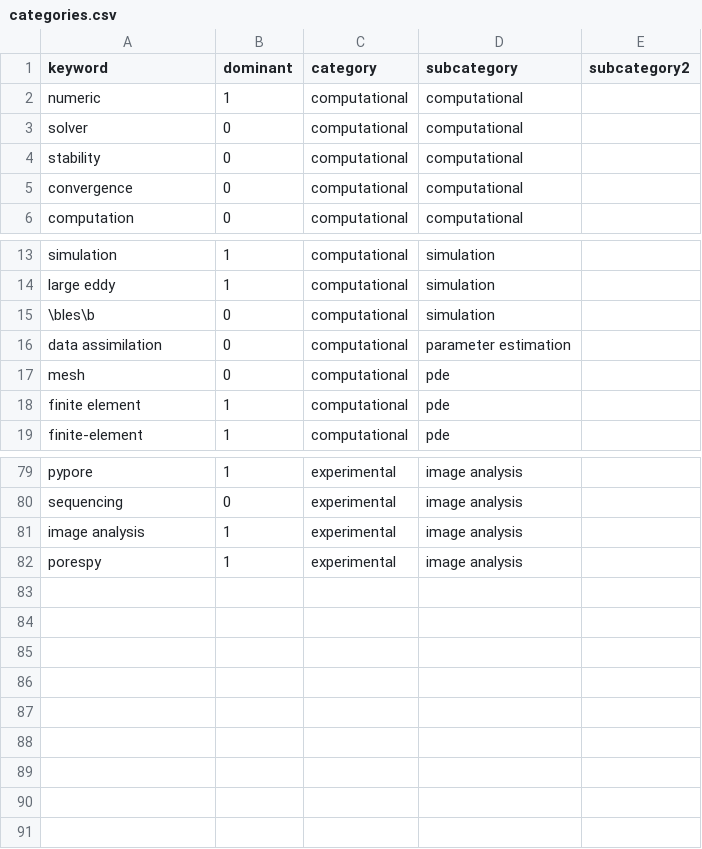
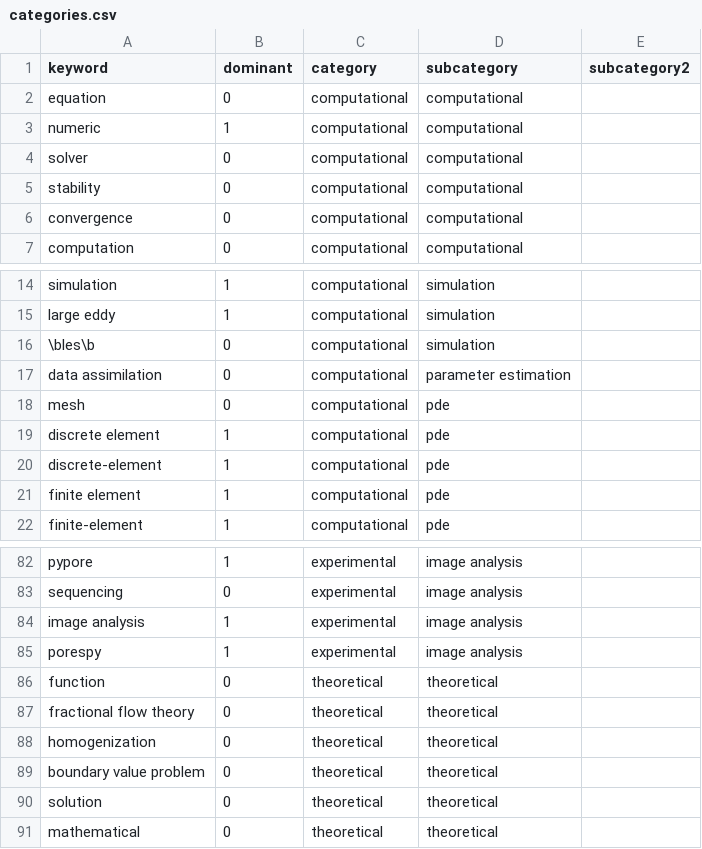
Before and after one commit to jwboth/code_and_data_availability, a CSV file: categories.csv, drawn as a sheet; only a part is shown, gaps mark what is left out.

Commit message:
update keywords

```diff
--- a/categories.csv
+++ b/categories.csv
@@ -1,2 +1,3 @@
 keyword,dominant,category,subcategory,subcategory2
+equation,0,computational,computational,
 numeric,1,computational,computational,
@@ -17,2 +18,4 @@ data assimilation,0,computational,parameter estimation,
 mesh,0,computational,pde,
+discrete element,1,computational,pde,
+discrete-element,1,computational,pde,
 finite element,1,computational,pde,
@@ -82 +85,7 @@ image analysis,1,experimental,image analysis,
 porespy,1,experimental,image analysis,
+function,0,theoretical,theoretical,
+fractional flow theory,0,theoretical,theoretical,
+homogenization,0,theoretical,theoretical,
+boundary value problem,0,theoretical,theoretical,
+solution,0,theoretical,theoretical,
+mathematical,0,theoretical,theoretical,
```
Also changed, not shown: availability_scores.csv.
